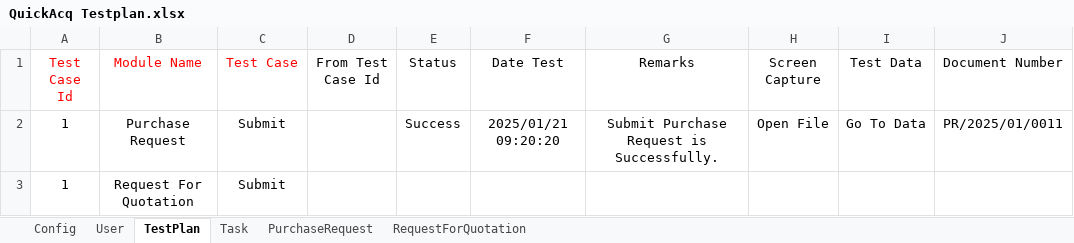
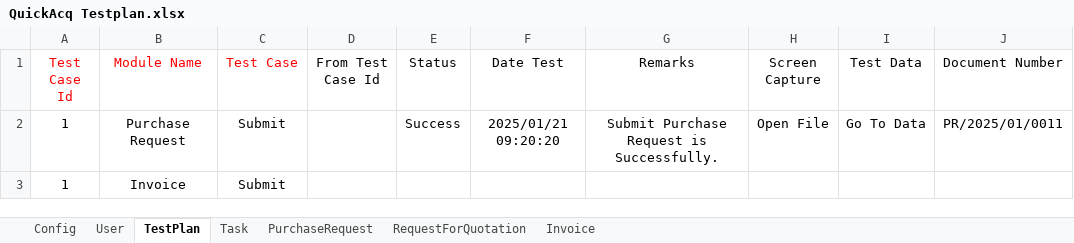
Before and after one commit to Matcha7007/LatihanSelenium, an Excel workbook: Resources/QuickAcq Testplan.xlsx, sheet TestPlan, drawn as a sheet; only a part is shown; values as stored, in another font and other column widths than the file's, no borders; the diff names each change by its address in the sheet, - before the commit and + after, or states it on an @@ line.

```diff
--- a/Resources/QuickAcq Testplan.xlsx (sheet TestPlan)
+++ b/Resources/QuickAcq Testplan.xlsx (sheet TestPlan)
+sheet tab: Invoice
-B3 (Module Name): Request For Quotation
+B3 (Module Name): Invoice
```
Also changed, not shown: 1 other file.
